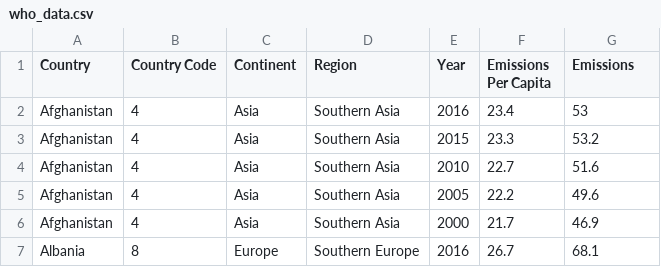
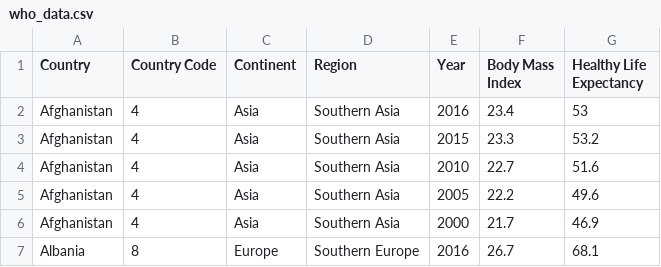
Before and after one commit to AR123456/d3Data, a CSV file: who_data.csv, drawn as a sheet; only a part is shown.

Commit message:
update data labels

```diff
--- a/who_data.csv
+++ b/who_data.csv
@@ -1,2 +1,2 @@
-Country,Country Code,Continent,Region,Year,Emissions Per Capita,Emissions
+Country,Country Code,Continent,Region,Year,Body Mass Index,Healthy Life Expectancy
 Afghanistan,4,Asia,Southern Asia,2016,23.4,53
```
